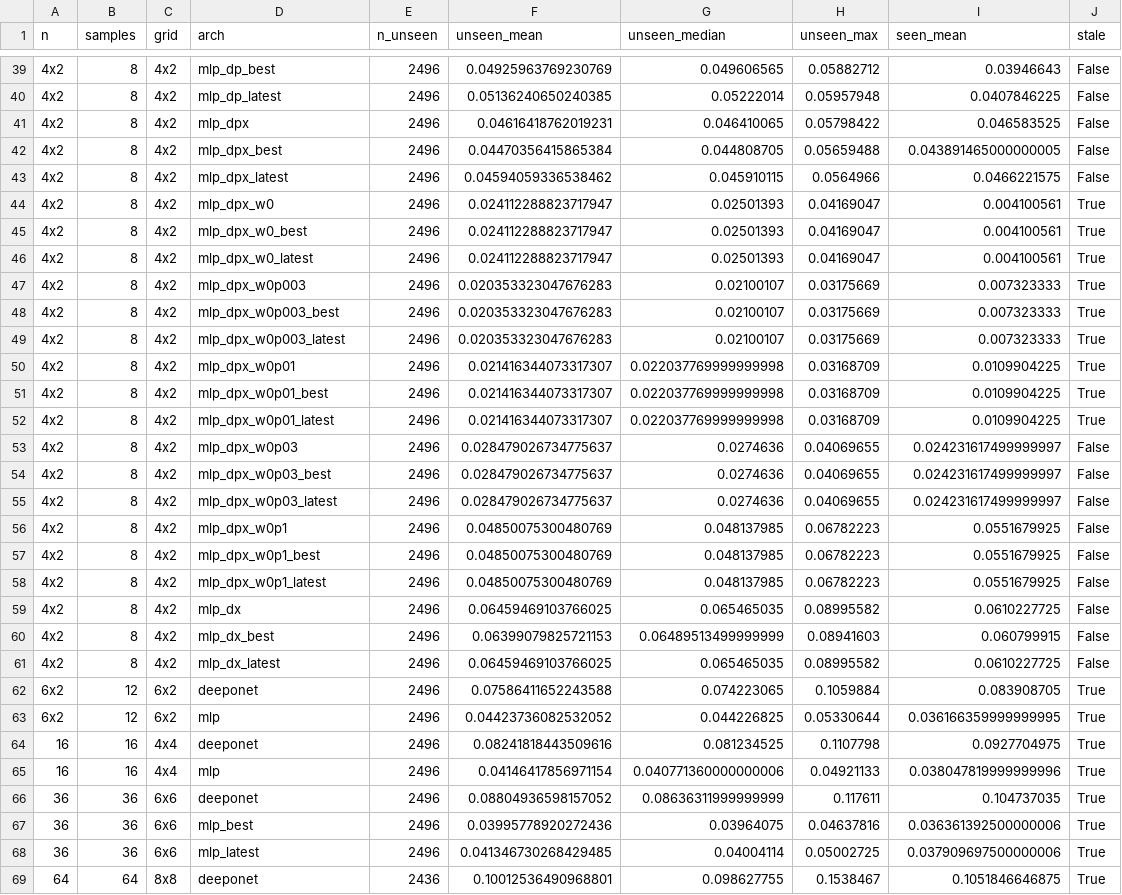
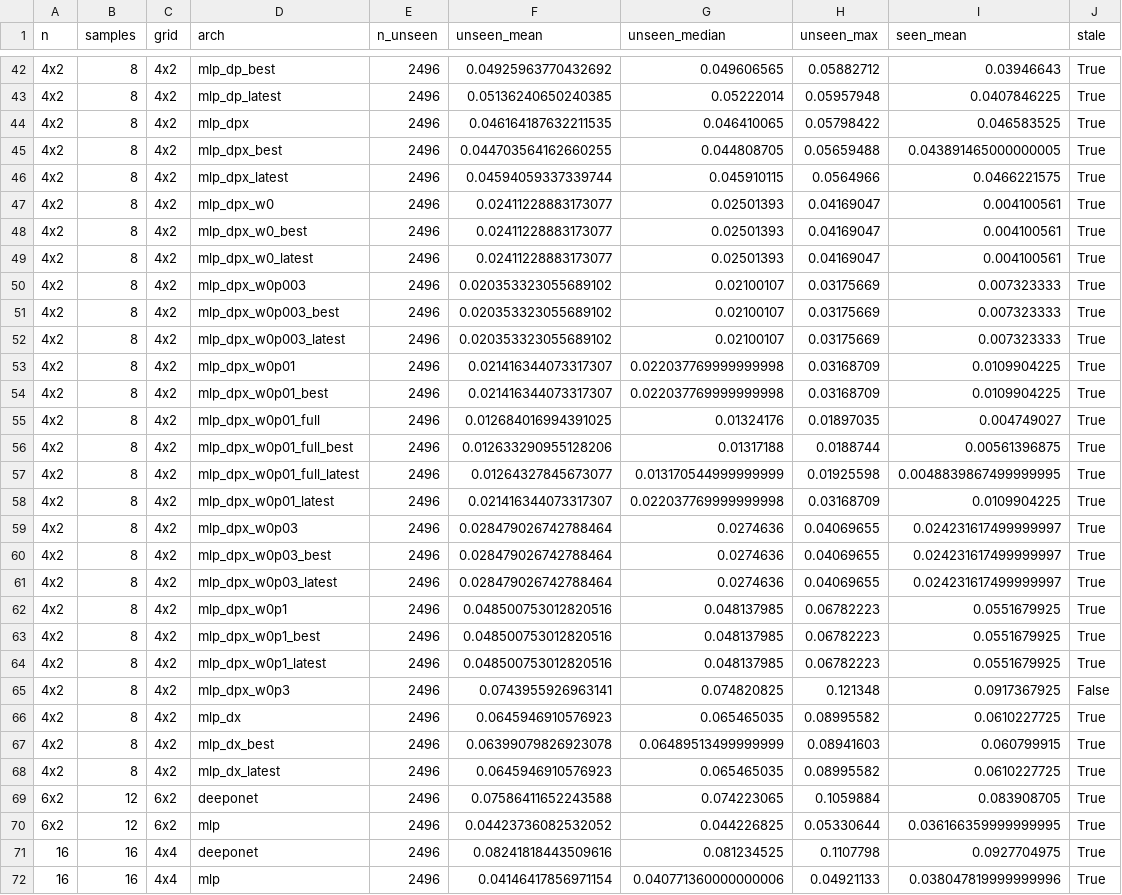
Before and after one commit to aidan-engelhard/mie_scatter_pinn, a CSV file: final/figures/eval_arms_k50.csv, drawn as a sheet; only a part is shown, gaps mark what is left out; the shorter side is filled out with more unchanged rows; the diff covers the shown part only.

```diff
--- a/final/figures/eval_arms_k50.csv
+++ b/final/figures/eval_arms_k50.csv
@@ -39,24 +42,28 @@ n,samples,grid,arch,n_unseen,unseen_mean,unseen_median,unseen_max,seen_mean,stal
-4x2,8,4x2,mlp_dp_best,2496,0.04925963769230769,0.049606565,0.05882712,0.03946643,False
-4x2,8,4x2,mlp_dp_latest,2496,0.05136240650240385,0.05222014,0.05957948,0.0407846225,False
-4x2,8,4x2,mlp_dpx,2496,0.04616418762019231,0.046410065,0.05798422,0.046583525,False
-4x2,8,4x2,mlp_dpx_best,2496,0.04470356415865384,0.044808705,0.05659488,0.043891465000000005,False
-4x2,8,4x2,mlp_dpx_latest,2496,0.04594059336538462,0.045910115,0.0564966,0.0466221575,False
-4x2,8,4x2,mlp_dpx_w0,2496,0.024112288823717947,0.02501393,0.04169047,0.004100561,True
-4x2,8,4x2,mlp_dpx_w0_best,2496,0.024112288823717947,0.02501393,0.04169047,0.004100561,True
-4x2,8,4x2,mlp_dpx_w0_latest,2496,0.024112288823717947,0.02501393,0.04169047,0.004100561,True
-4x2,8,4x2,mlp_dpx_w0p003,2496,0.020353323047676283,0.02100107,0.03175669,0.007323333,True
-4x2,8,4x2,mlp_dpx_w0p003_best,2496,0.020353323047676283,0.02100107,0.03175669,0.007323333,True
-4x2,8,4x2,mlp_dpx_w0p003_latest,2496,0.020353323047676283,0.02100107,0.03175669,0.007323333,True
+4x2,8,4x2,mlp_dp_best,2496,0.04925963770432692,0.049606565,0.05882712,0.03946643,True
+4x2,8,4x2,mlp_dp_latest,2496,0.05136240650240385,0.05222014,0.05957948,0.0407846225,True
+4x2,8,4x2,mlp_dpx,2496,0.046164187632211535,0.046410065,0.05798422,0.046583525,True
+4x2,8,4x2,mlp_dpx_best,2496,0.044703564162660255,0.044808705,0.05659488,0.043891465000000005,True
+4x2,8,4x2,mlp_dpx_latest,2496,0.04594059337339744,0.045910115,0.0564966,0.0466221575,True
+4x2,8,4x2,mlp_dpx_w0,2496,0.02411228883173077,0.02501393,0.04169047,0.004100561,True
+4x2,8,4x2,mlp_dpx_w0_best,2496,0.02411228883173077,0.02501393,0.04169047,0.004100561,True
+4x2,8,4x2,mlp_dpx_w0_latest,2496,0.02411228883173077,0.02501393,0.04169047,0.004100561,True
+4x2,8,4x2,mlp_dpx_w0p003,2496,0.020353323055689102,0.02100107,0.03175669,0.007323333,True
+4x2,8,4x2,mlp_dpx_w0p003_best,2496,0.020353323055689102,0.02100107,0.03175669,0.007323333,True
+4x2,8,4x2,mlp_dpx_w0p003_latest,2496,0.020353323055689102,0.02100107,0.03175669,0.007323333,True
 4x2,8,4x2,mlp_dpx_w0p01,2496,0.021416344073317307,0.022037769999999998,0.03168709,0.0109904225,True
 4x2,8,4x2,mlp_dpx_w0p01_best,2496,0.021416344073317307,0.022037769999999998,0.03168709,0.0109904225,True
+4x2,8,4x2,mlp_dpx_w0p01_full,2496,0.012684016994391025,0.01324176,0.01897035,0.004749027,True
+4x2,8,4x2,mlp_dpx_w0p01_full_best,2496,0.012633290955128206,0.01317188,0.0188744,0.00561396875,True
+4x2,8,4x2,mlp_dpx_w0p01_full_latest,2496,0.01264327845673077,0.013170544999999999,0.01925598,0.0048839867499999995,True
 4x2,8,4x2,mlp_dpx_w0p01_latest,2496,0.021416344073317307,0.022037769999999998,0.03168709,0.0109904225,True
-4x2,8,4x2,mlp_dpx_w0p03,2496,0.028479026734775637,0.0274636,0.04069655,0.024231617499999997,False
-4x2,8,4x2,mlp_dpx_w0p03_best,2496,0.028479026734775637,0.0274636,0.04069655,0.024231617499999997,False
-4x2,8,4x2,mlp_dpx_w0p03_latest,2496,0.028479026734775637,0.0274636,0.04069655,0.024231617499999997,False
-4x2,8,4x2,mlp_dpx_w0p1,2496,0.04850075300480769,0.048137985,0.06782223,0.0551679925,False
-4x2,8,4x2,mlp_dpx_w0p1_best,2496,0.04850075300480769,0.048137985,0.06782223,0.0551679925,False
-4x2,8,4x2,mlp_dpx_w0p1_latest,2496,0.04850075300480769,0.048137985,0.06782223,0.0551679925,False
-4x2,8,4x2,mlp_dx,2496,0.06459469103766025,0.065465035,0.08995582,0.0610227725,False
-4x2,8,4x2,mlp_dx_best,2496,0.06399079825721153,0.06489513499999999,0.08941603,0.060799915,False
-4x2,8,4x2,mlp_dx_latest,2496,0.06459469103766025,0.065465035,0.08995582,0.0610227725,False
+4x2,8,4x2,mlp_dpx_w0p03,2496,0.028479026742788464,0.0274636,0.04069655,0.024231617499999997,True
+4x2,8,4x2,mlp_dpx_w0p03_best,2496,0.028479026742788464,0.0274636,0.04069655,0.024231617499999997,True
+4x2,8,4x2,mlp_dpx_w0p03_latest,2496,0.028479026742788464,0.0274636,0.04069655,0.024231617499999997,True
+4x2,8,4x2,mlp_dpx_w0p1,2496,0.048500753012820516,0.048137985,0.06782223,0.0551679925,True
+4x2,8,4x2,mlp_dpx_w0p1_best,2496,0.048500753012820516,0.048137985,0.06782223,0.0551679925,True
+4x2,8,4x2,mlp_dpx_w0p1_latest,2496,0.048500753012820516,0.048137985,0.06782223,0.0551679925,True
+4x2,8,4x2,mlp_dpx_w0p3,2496,0.0743955926963141,0.074820825,0.121348,0.0917367925,False
+4x2,8,4x2,mlp_dx,2496,0.0645946910576923,0.065465035,0.08995582,0.0610227725,True
+4x2,8,4x2,mlp_dx_best,2496,0.06399079826923078,0.06489513499999999,0.08941603,0.060799915,True
+4x2,8,4x2,mlp_dx_latest,2496,0.0645946910576923,0.065465035,0.08995582,0.0610227725,True
 6x2,12,6x2,deeponet,2496,0.07586411652243588,0.074223065,0.1059884,0.083908705,True
```
Also changed, not shown: 3 added rows and 42 edited cells elsewhere in this file, 21 other files.
